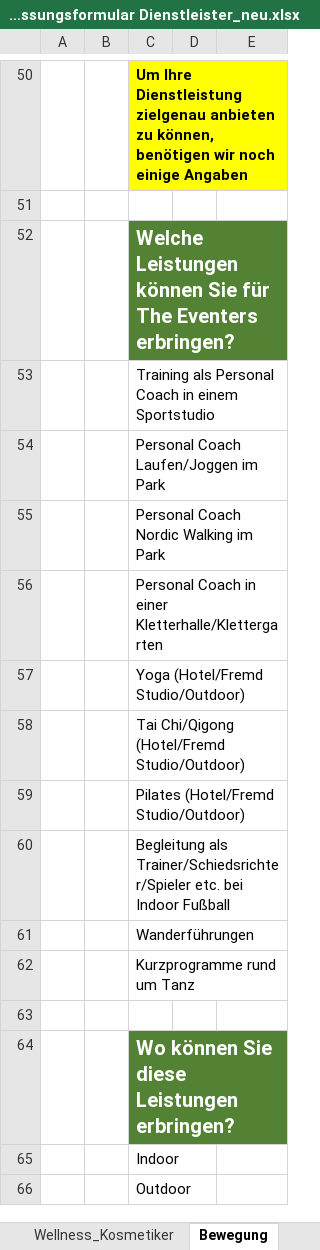
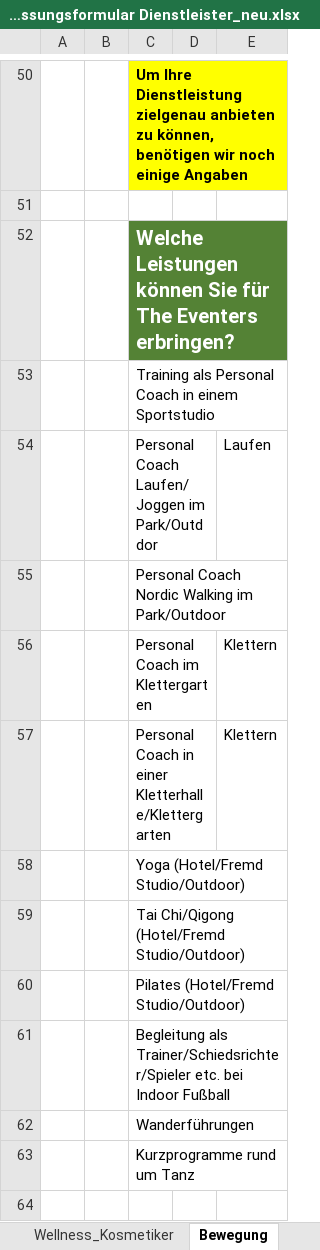
Before and after one commit to tbelmega/evt-plattform, an Excel workbook: 3.0_Software/3.1_Erfassungsseite Dienstleister/Erfassungsformular Dienstleister_neu.xlsx, sheet Bewegung, drawn as a sheet; only a part is shown, gaps mark what is left out; the shorter side is filled out with more unchanged rows; values as stored, in another font and other column widths than the file's, no borders; charts and pictures not drawn; removed rows and columns are numbered as before the commit, all else as after; the diff names each change by its address in the sheet, - before the commit and + after, or states it on an @@ line.

```diff
--- a/3.0_Software/3.1_Erfassungsseite Dienstleister/Erfassungsformular Dienstleister_neu.xlsx (sheet Bewegung)
+++ b/3.0_Software/3.1_Erfassungsseite Dienstleister/Erfassungsformular Dienstleister_neu.xlsx (sheet Bewegung)
-row 54:  |  | Personal Coach Laufen/Joggen im Park
+row 54:  |  | Personal Coach Laufen/Joggen im Park/Outddor |  | Laufen
-C55: Personal Coach Nordic Walking im Park
+C55: Personal Coach Nordic Walking im Park/Outdoor
+row 56:  |  | Personal Coach im Klettergarten |  | Klettern
-E57: (empty)
+E57: Klettern
```
Also changed, not shown: sheet Kategorien_Dienstl., other sheet tabs, charts or pictures, 3.0_Software/3.1_Erfassungsseite Dienstleister/Registrierung Diensleister.xlsx, 33 other files.
